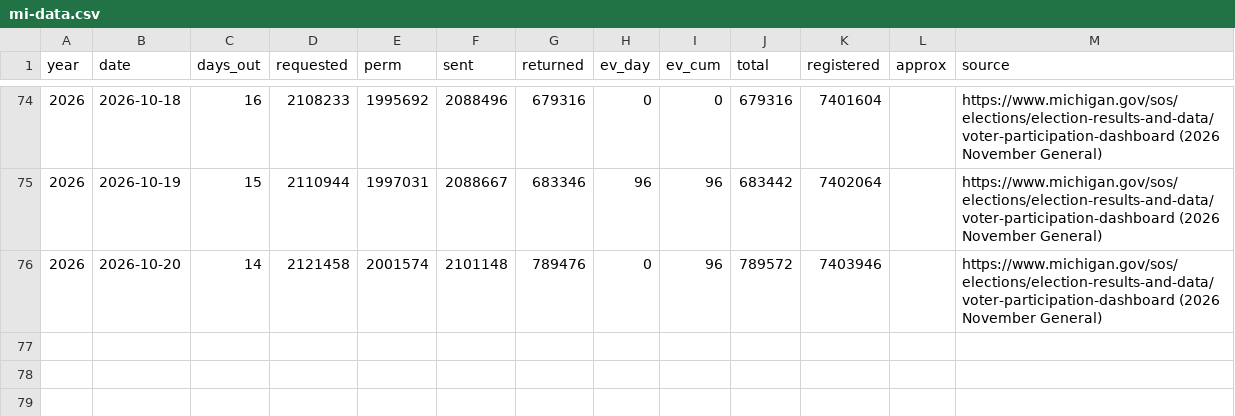
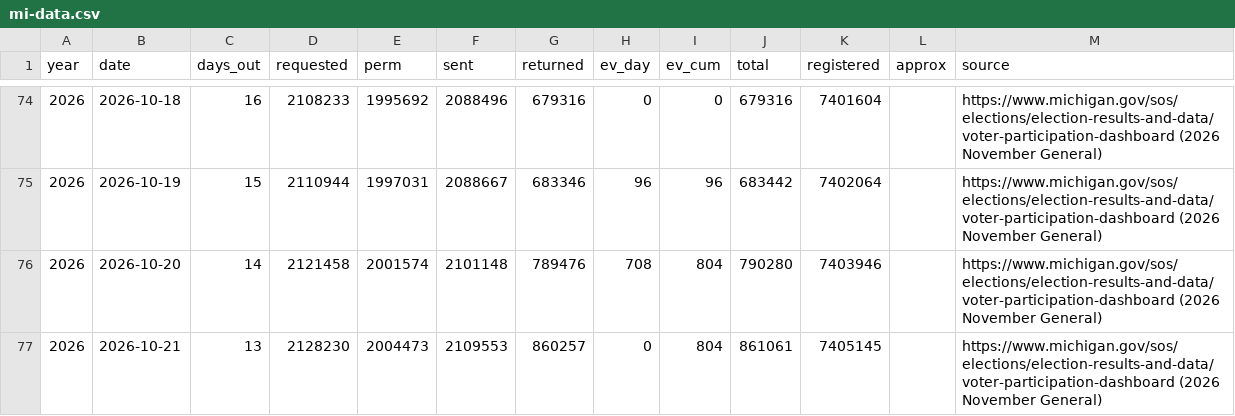
Before and after one commit to sethjlevyhub/fl-early-vote, a CSV file: site/mi-data.csv, drawn as a sheet; only a part is shown, gaps mark what is left out.

```diff
--- a/site/mi-data.csv
+++ b/site/mi-data.csv
@@ -75,2 +75,3 @@ year,date,days_out,requested,perm,sent,returned,ev_day,ev_cum,total,registered,a
 2026,2026-10-19,15,2110944,1997031,2088667,683346,96,96,683442,7402064,,https://www.michigan.gov/sos/elections/election-results-and-data/voter-participation-dashboard (2026 November General)
-2026,2026-10-20,14,2121458,2001574,2101148,789476,0,96,789572,7403946,,https://www.michigan.gov/sos/elections/election-results-and-data/voter-participation-dashboard (2026 November General)
+2026,2026-10-20,14,2121458,2001574,2101148,789476,708,804,790280,7403946,,https://www.michigan.gov/sos/elections/election-results-and-data/voter-participation-dashboard (2026 November General)
+2026,2026-10-21,13,2128230,2004473,2109553,860257,0,804,861061,7405145,,https://www.michigan.gov/sos/elections/election-results-and-data/voter-participation-dashboard (2026 November General)
```
Also changed, not shown: site/data.csv, site/nv-data.csv, 33 other files.
